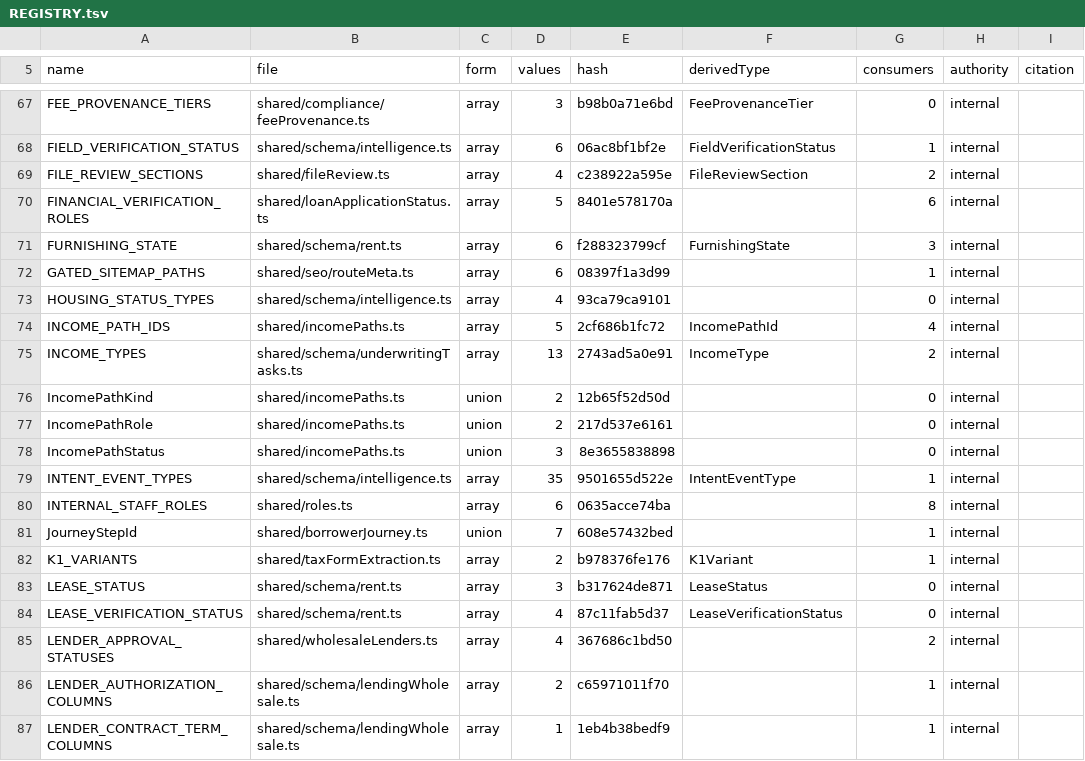
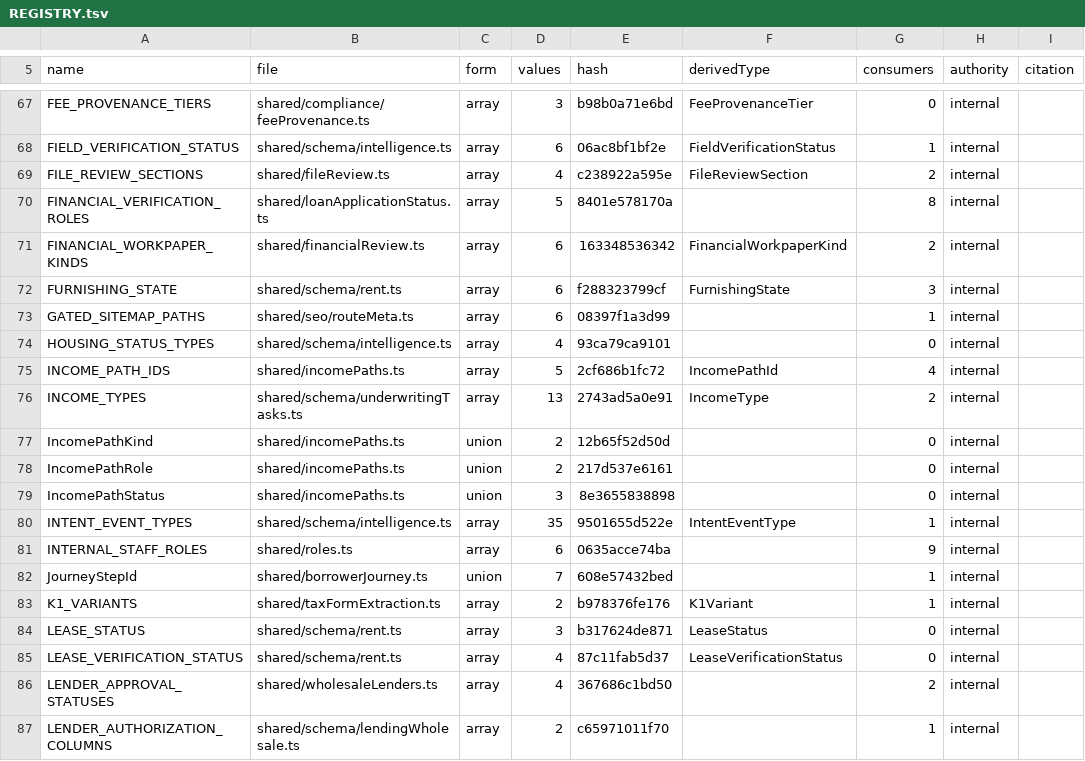
Before and after one commit to barakatammre84/Homiquity, a TSV file: shared/vocabularies/REGISTRY.tsv, drawn as a sheet; only a part is shown, gaps mark what is left out; the shorter side is filled out with more unchanged rows.

Commit message:
feat(financial-review): add versioned workpapers and cited memo (#752)

```diff
--- a/shared/vocabularies/REGISTRY.tsv
+++ b/shared/vocabularies/REGISTRY.tsv
@@ -69,3 +69,4 @@ FIELD_VERIFICATION_STATUS	shared/schema/intelligence.ts	array	6	06ac8bf1bf2e	Fie
 FILE_REVIEW_SECTIONS	shared/fileReview.ts	array	4	c238922a595e	FileReviewSection	2	internal	
-FINANCIAL_VERIFICATION_ROLES	shared/loanApplicationStatus.ts	array	5	8401e578170a		6	internal	
+FINANCIAL_VERIFICATION_ROLES	shared/loanApplicationStatus.ts	array	5	8401e578170a		8	internal	
+FINANCIAL_WORKPAPER_KINDS	shared/financialReview.ts	array	6	163348536342	FinancialWorkpaperKind	2	internal	
 FURNISHING_STATE	shared/schema/rent.ts	array	6	f288323799cf	FurnishingState	3	internal	
@@ -79,3 +80,3 @@ IncomePathStatus	shared/incomePaths.ts	union	3	8e3655838898		0	internal
 INTENT_EVENT_TYPES	shared/schema/intelligence.ts	array	35	9501655d522e	IntentEventType	1	internal	
-INTERNAL_STAFF_ROLES	shared/roles.ts	array	6	0635acce74ba		8	internal	
+INTERNAL_STAFF_ROLES	shared/roles.ts	array	6	0635acce74ba		9	internal	
 JourneyStepId	shared/borrowerJourney.ts	union	7	608e57432bed		1	internal	
```
Also changed, not shown: 25 other files.
